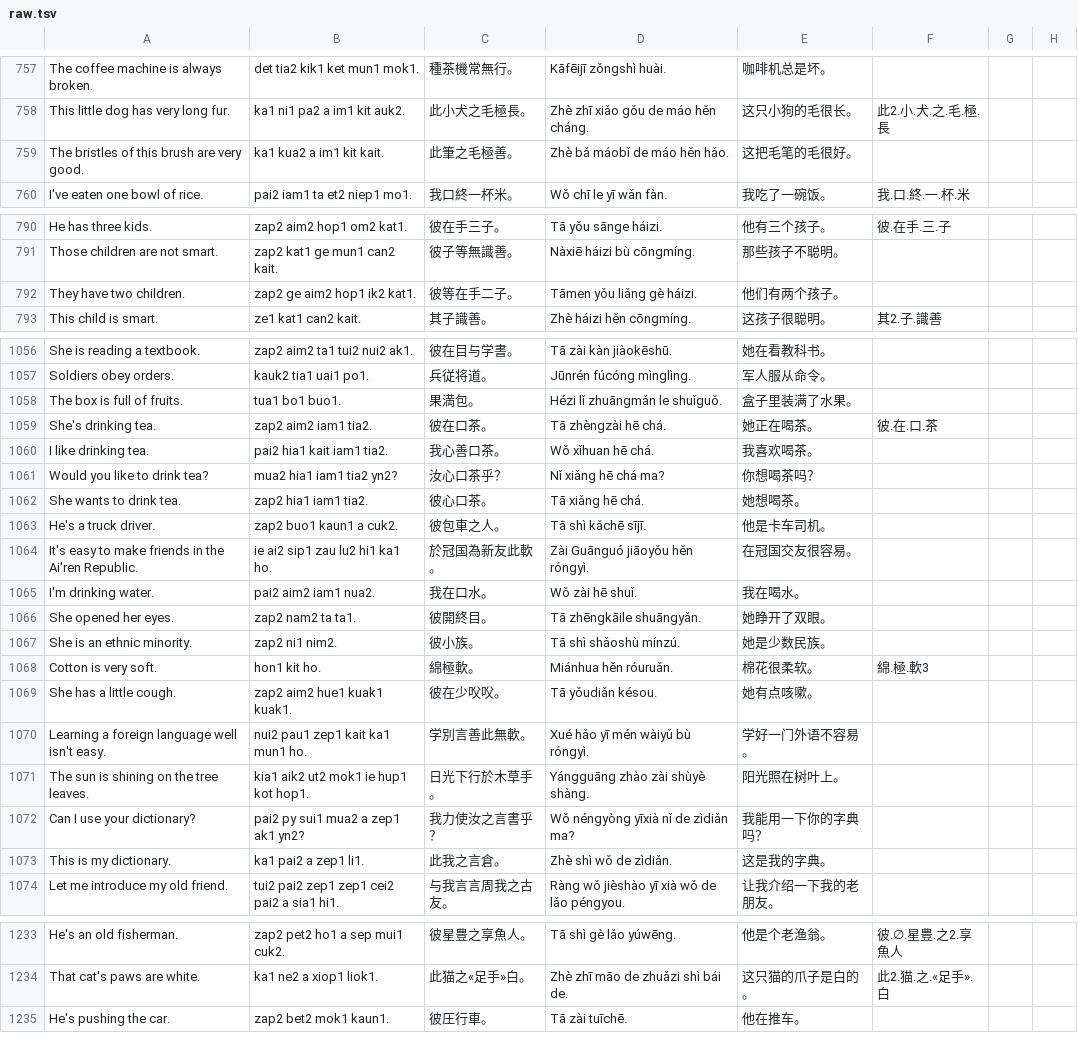
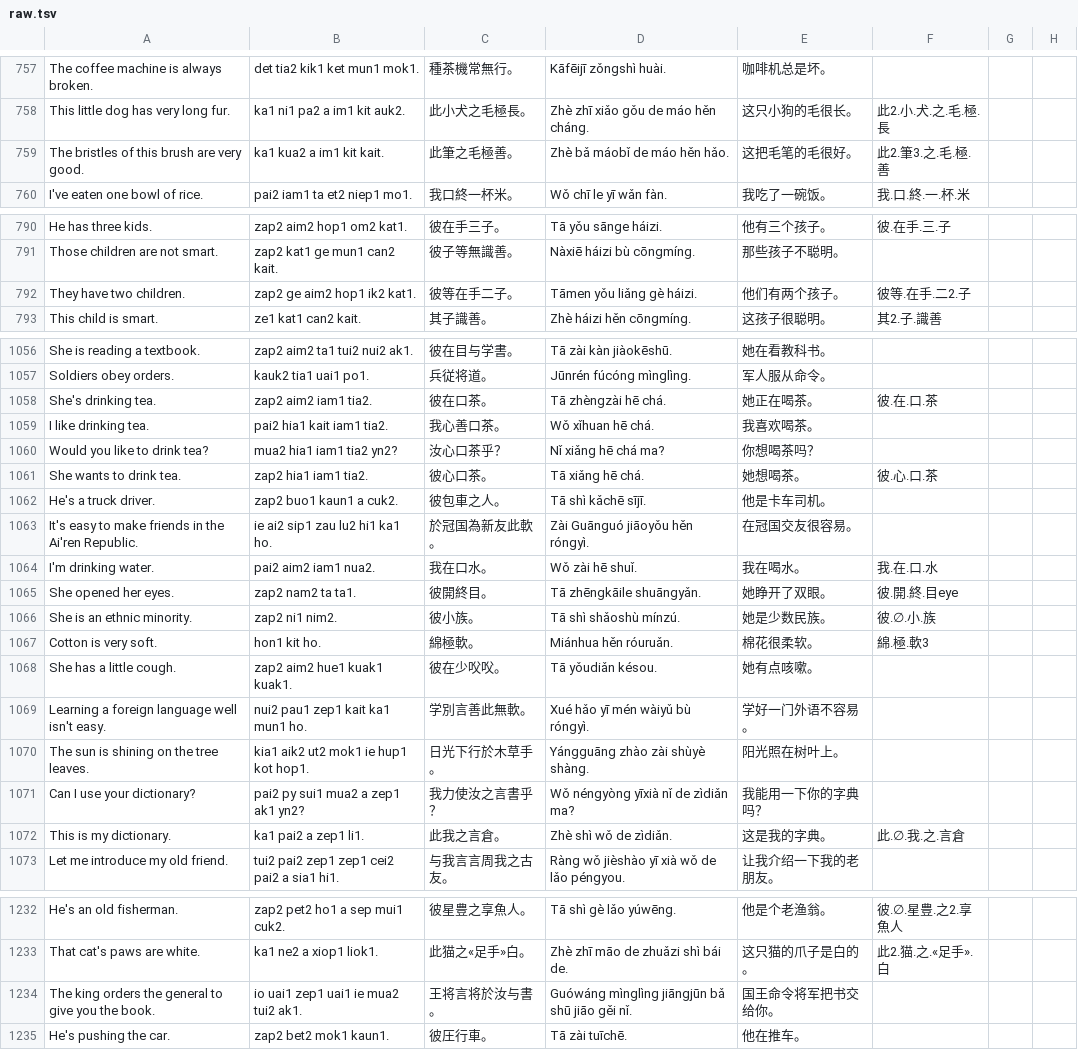
Before and after one commit to jurliyuuri/spoonfed_pekzep, a TSV file: docs/raw.tsv, drawn as a sheet; only a part is shown, gaps mark what is left out; the diff covers the shown part only.

```diff
--- a/docs/raw.tsv
+++ b/docs/raw.tsv
@@ -758,3 +758,3 @@ The coffee machine is always broken.	det tia2 kik1 ket mun1 mok1.	種茶機常
 This little dog has very long fur.	ka1 ni1 pa2 a im1 kit auk2.	此小犬之毛極長。	Zhè zhī xiǎo gǒu de máo hěn cháng.	这只小狗的毛很长。	此2.小.犬.之.毛.極.長		
-The bristles of this brush are very good.	ka1 kua2 a im1 kit kait.	此筆之毛極善。	Zhè bǎ máobǐ de máo hěn hǎo.	这把毛笔的毛很好。			
+The bristles of this brush are very good.	ka1 kua2 a im1 kit kait.	此筆之毛極善。	Zhè bǎ máobǐ de máo hěn hǎo.	这把毛笔的毛很好。	此2.筆3.之.毛.極.善		
 I've eaten one bowl of rice.	pai2 iam1 ta et2 niep1 mo1.	我口終一杯米。	Wǒ chī le yī wǎn fàn.	我吃了一碗饭。	我.口.終.一.杯.米		
@@ -791,3 +791,3 @@ He has three kids.	zap2 aim2 hop1 om2 kat1.	彼在手三子。	Tā yǒu sānge h
 Those children are not smart.	zap2 kat1 ge mun1 can2 kait.	彼子等無識善。	Nàxiē háizi bù cōngmíng.	那些孩子不聪明。			
-They have two children.	zap2 ge aim2 hop1 ik2 kat1.	彼等在手二子。	Tāmen yǒu liǎng gè háizi.	他们有两个孩子。			
+They have two children.	zap2 ge aim2 hop1 ik2 kat1.	彼等在手二子。	Tāmen yǒu liǎng gè háizi.	他们有两个孩子。	彼等.在手.二2.子		
 This child is smart.	ze1 kat1 can2 kait.	其子識善。	Zhè háizi hěn cōngmíng.	这孩子很聪明。	其2.子.識善		
@@ -1057,3 +1057,2 @@ She is reading a textbook.	zap2 aim2 ta1 tui2 nui2 ak1.	彼在目与学書。	T
 Soldiers obey orders.	kauk2 tia1 uai1 po1.	兵従将道。	Jūnrén fúcóng mìnglìng.	军人服从命令。			
-The box is full of fruits.	tua1 bo1 buo1.	果満包。	Hézi lǐ zhuāngmǎn le shuǐguǒ.	盒子里装满了水果。			
 She's drinking tea.	zap2 aim2 iam1 tia2.	彼在口茶。	Tā zhèngzài hē chá.	她正在喝茶。	彼.在.口.茶		
@@ -1061,8 +1060,8 @@ I like drinking tea.	pai2 hia1 kait iam1 tia2.	我心善口茶。	Wǒ xǐhuan h
 Would you like to drink tea?	mua2 hia1 iam1 tia2 yn2?	汝心口茶乎？	Nǐ xiǎng hē chá ma?	你想喝茶吗？			
-She wants to drink tea.	zap2 hia1 iam1 tia2.	彼心口茶。	Tā xiǎng hē chá.	她想喝茶。			
+She wants to drink tea.	zap2 hia1 iam1 tia2.	彼心口茶。	Tā xiǎng hē chá.	她想喝茶。	彼.心.口.茶		
 He's a truck driver.	zap2 buo1 kaun1 a cuk2.	彼包車之人。	Tā shì kǎchē sījī.	他是卡车司机。			
 It's easy to make friends in the Ai'ren Republic.	ie ai2 sip1 zau lu2 hi1 ka1 ho.	於冠国為新友此軟。	Zài Guānguó jiāoyǒu hěn róngyì.	在冠国交友很容易。			
-I'm drinking water.	pai2 aim2 iam1 nua2.	我在口水。	Wǒ zài hē shuǐ.	我在喝水。			
-She opened her eyes.	zap2 nam2 ta ta1.	彼開終目。	Tā zhēngkāile shuāngyǎn.	她睁开了双眼。			
-She is an ethnic minority.	zap2 ni1 nim2.	彼小族。	Tā shì shǎoshù mínzú.	她是少数民族。			
+I'm drinking water.	pai2 aim2 iam1 nua2.	我在口水。	Wǒ zài hē shuǐ.	我在喝水。	我.在.口.水		
+She opened her eyes.	zap2 nam2 ta ta1.	彼開終目。	Tā zhēngkāile shuāngyǎn.	她睁开了双眼。	彼.開.終.目eye		
+She is an ethnic minority.	zap2 ni1 nim2.	彼小族。	Tā shì shǎoshù mínzú.	她是少数民族。	彼.∅.小.族		
 Cotton is very soft.	hon1 kit ho.	綿極軟。	Miánhua hěn róuruǎn.	棉花很柔软。	綿.極.軟3		
@@ -1072,3 +1071,3 @@ The sun is shining on the tree leaves.	kia1 aik2 ut2 mok1 ie hup1 kot hop1.	日
 Can I use your dictionary?	pai2 py sui1 mua2 a zep1 ak1 yn2?	我力使汝之言書乎？	Wǒ néngyòng yīxià nǐ de zìdiǎn ma?	我能用一下你的字典吗？			
-This is my dictionary.	ka1 pai2 a zep1 li1.	此我之言倉。	Zhè shì wǒ de zìdiǎn.	这是我的字典。			
+This is my dictionary.	ka1 pai2 a zep1 li1.	此我之言倉。	Zhè shì wǒ de zìdiǎn.	这是我的字典。	此.∅.我.之.言倉		
 Let me introduce my old friend.	tui2 pai2 zep1 zep1 cei2 pai2 a sia1 hi1.	与我言言周我之古友。	Ràng wǒ jièshào yī xià wǒ de lǎo péngyou.	让我介绍一下我的老朋友。			
@@ -1234,2 +1233,3 @@ He's an old fisherman.	zap2 pet2 ho1 a sep mui1 cuk2.	彼星豊之享魚人。	T
 That cat's paws are white.	ka1 ne2 a xiop1 liok1.	此猫之«足手»白。	Zhè zhī māo de zhuǎzi shì bái de.	这只猫的爪子是白的。	此2.猫.之.«足手».白		
+The king orders the general to give you the book.	io uai1 zep1 uai1 ie mua2 tui2 ak1.	王将言将於汝与書。	Guówáng mìnglìng jiāngjūn bǎ shū jiāo gěi nǐ.	国王命令将军把书交给你。 			
 He's pushing the car.	zap2 bet2 mok1 kaun1.	彼圧行車。	Tā zài tuīchē.	他在推车。			
```
Also changed, not shown: 2 edited cells elsewhere in this file, raw/Spoonfed Pekzep - SpoonfedPekzep.tsv, raw/Spoonfed Pekzep - 語彙整理（超草案）.tsv, 46 other files.
